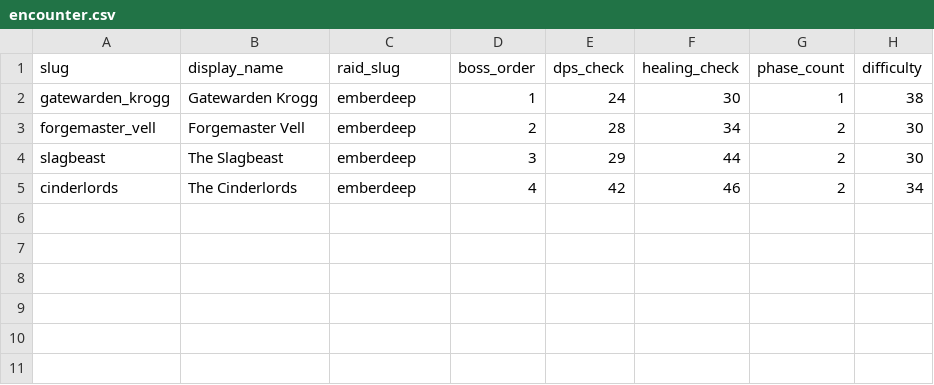
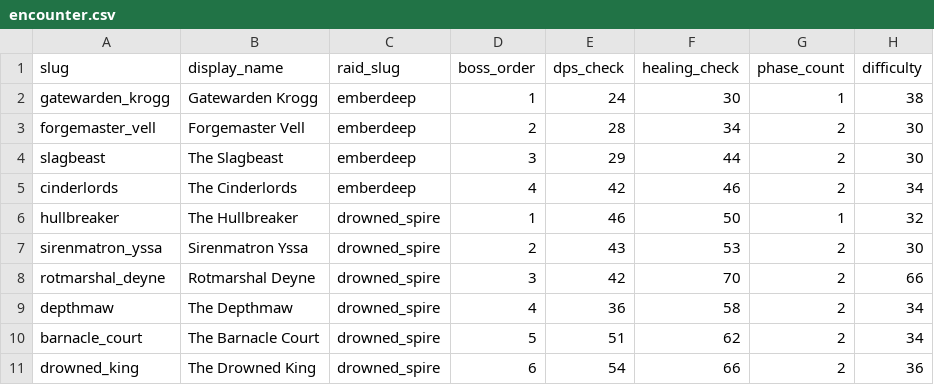
Before and after one commit to panmichalakos-unity/guildmaster-progression-night, a CSV file: data/seeds/encounter.csv, drawn as a sheet; the diff names each change by its address in the sheet, - before the commit and + after, or states it on an @@ line.

```diff
--- a/data/seeds/encounter.csv
+++ b/data/seeds/encounter.csv
+row 6: hullbreaker | The Hullbreaker | drowned_spire | 1 | 46 | 50 | 1 | 32
+row 7: sirenmatron_yssa | Sirenmatron Yssa | drowned_spire | 2 | 43 | 53 | 2 | 30
+row 8: rotmarshal_deyne | Rotmarshal Deyne | drowned_spire | 3 | 42 | 70 | 2 | 66
+row 9: depthmaw | The Depthmaw | drowned_spire | 4 | 36 | 58 | 2 | 34
+row 10: barnacle_court | The Barnacle Court | drowned_spire | 5 | 51 | 62 | 2 | 34
+row 11: drowned_king | The Drowned King | drowned_spire | 6 | 54 | 66 | 2 | 36
```
Also changed, not shown: data/seeds/encounter_contract.csv, data/seeds/encounter_event.csv, 9 other files.
